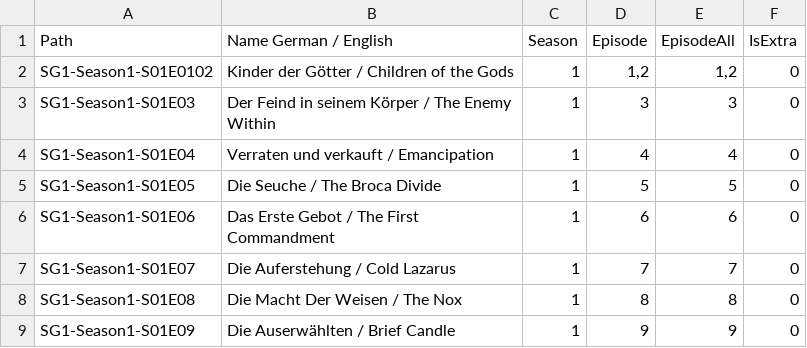
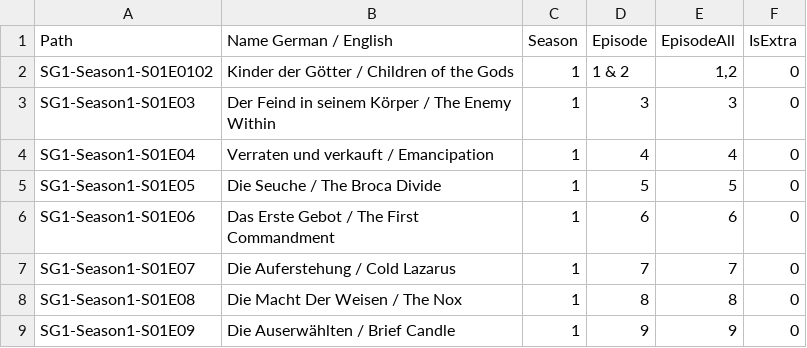
Before and after one commit to djaessel/syncron-bytes-manager, a CSV file: _tools/videoFileNames.csv, drawn as a sheet; only a part is shown.

Commit message:
star controller var fix + episode 1 2 fix

```diff
--- a/_tools/videoFileNames.csv
+++ b/_tools/videoFileNames.csv
@@ -1,3 +1,3 @@
 Path;Name German / English;Season;Episode;EpisodeAll;IsExtra
-SG1-Season1-S01E0102;Kinder der Götter / Children of the Gods;1;1,2;1,2;0
+SG1-Season1-S01E0102;Kinder der Götter / Children of the Gods;1;1 & 2;1,2;0
 SG1-Season1-S01E03;Der Feind in seinem Körper / The Enemy Within;1;3;3;0
```
Also changed, not shown: 1 other file.
